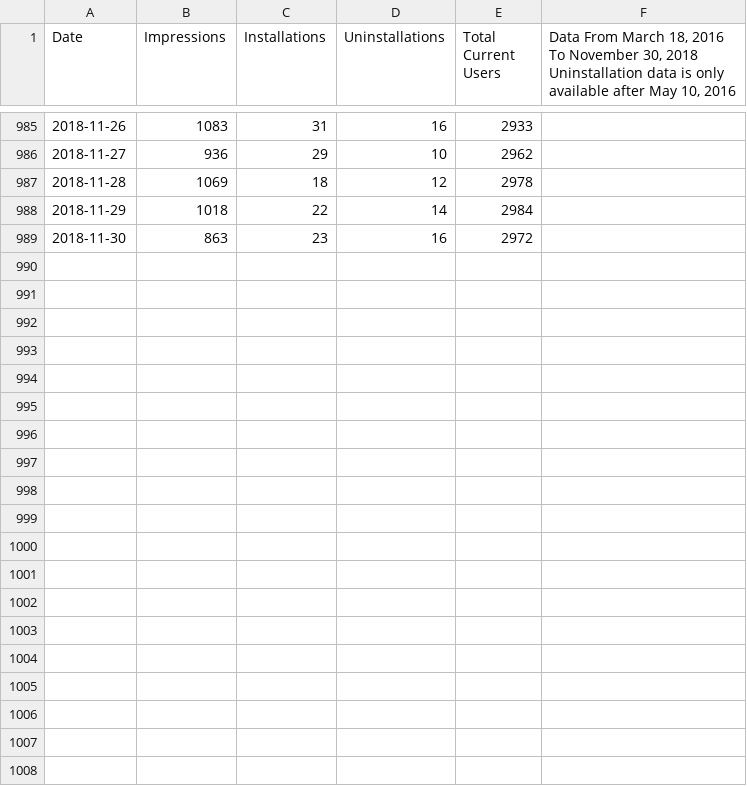
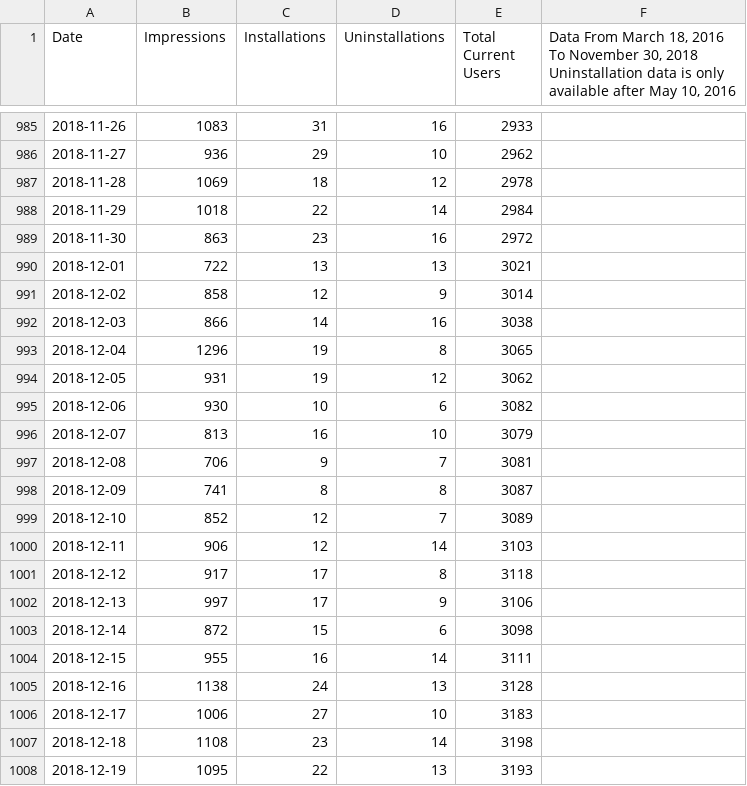
Before and after one commit to VerifiedJoseph/Save-to-the-Wayback-Machine, a CSV file: statistics/google-chrome-stats.csv, drawn as a sheet; only a part is shown, gaps mark what is left out; the diff covers the shown part only; the diff names each change by its address in the sheet, - before the commit and + after, or states it on an @@ line.

Commit message:
Add Google Chrome stats for December 2018

```diff
--- a/statistics/google-chrome-stats.csv
+++ b/statistics/google-chrome-stats.csv
+row 990: 2018-12-01 | 722 | 13 | 13 | 3021
+row 991: 2018-12-02 | 858 | 12 | 9 | 3014
+row 992: 2018-12-03 | 866 | 14 | 16 | 3038
+row 993: 2018-12-04 | 1296 | 19 | 8 | 3065
+row 994: 2018-12-05 | 931 | 19 | 12 | 3062
+row 995: 2018-12-06 | 930 | 10 | 6 | 3082
+row 996: 2018-12-07 | 813 | 16 | 10 | 3079
+row 997: 2018-12-08 | 706 | 9 | 7 | 3081
+row 998: 2018-12-09 | 741 | 8 | 8 | 3087
+row 999: 2018-12-10 | 852 | 12 | 7 | 3089
+row 1000: 2018-12-11 | 906 | 12 | 14 | 3103
+row 1001: 2018-12-12 | 917 | 17 | 8 | 3118
+row 1002: 2018-12-13 | 997 | 17 | 9 | 3106
+row 1003: 2018-12-14 | 872 | 15 | 6 | 3098
+row 1004: 2018-12-15 | 955 | 16 | 14 | 3111
+row 1005: 2018-12-16 | 1138 | 24 | 13 | 3128
+row 1006: 2018-12-17 | 1006 | 27 | 10 | 3183
+row 1007: 2018-12-18 | 1108 | 23 | 14 | 3198
+row 1008: 2018-12-19 | 1095 | 22 | 13 | 3193
```
Also changed, not shown: 12 added rows elsewhere in this file.
